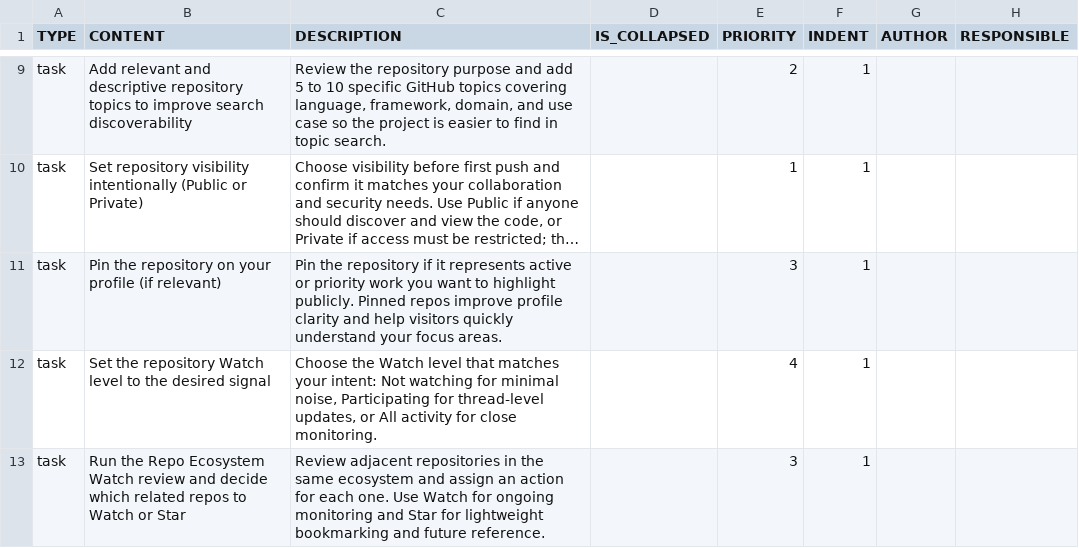
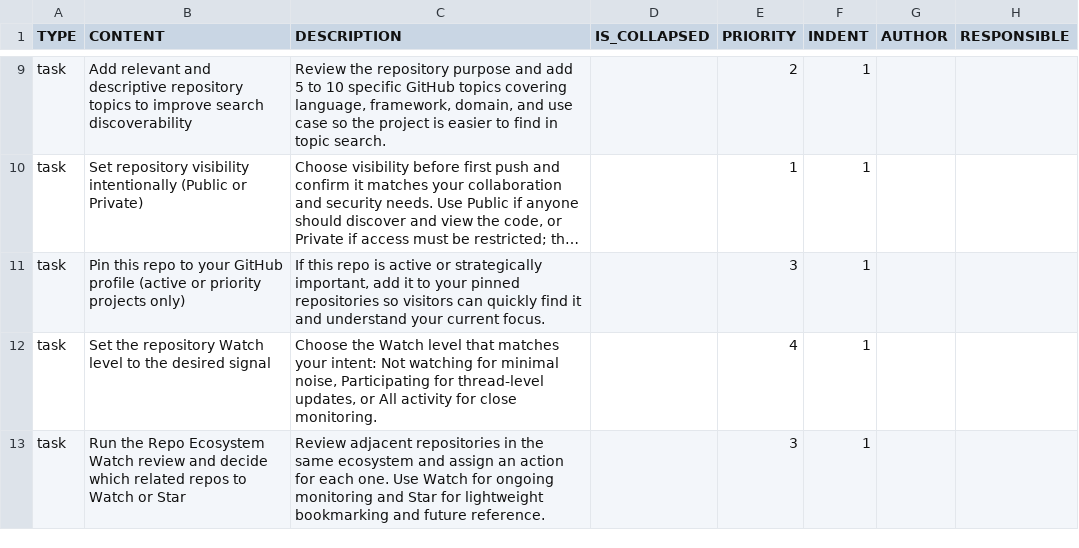
Before and after one commit to colin-gourlay/todoist-playbook, a CSV file: csv-templates/github/github-repo-spin-up/template.csv, drawn as a sheet; only a part is shown, gaps mark what is left out; long unchanged cells end in …; the diff names each change by its address in the sheet, - before the commit and + after, or states it on an @@ line.

Commit message:
docs: improve profile pinning task copy (#635)

```diff
--- a/csv-templates/github/github-repo-spin-up/template.csv
+++ b/csv-templates/github/github-repo-spin-up/template.csv
-B11 (CONTENT): Pin the repository on your profile (if relevant)
+B11 (CONTENT): Pin this repo to your GitHub profile (active or priority projects only)
-C11 (DESCRIPTION): Pin the repository if it represents active or priority work you want to highlight publicly. Pinned repos improve profile clarity and help visitors quickly understand your focus areas.
+C11 (DESCRIPTION): If this repo is active or strategically important, add it to your pinned repositories so visitors can quickly find it and understand your current focus.
```
